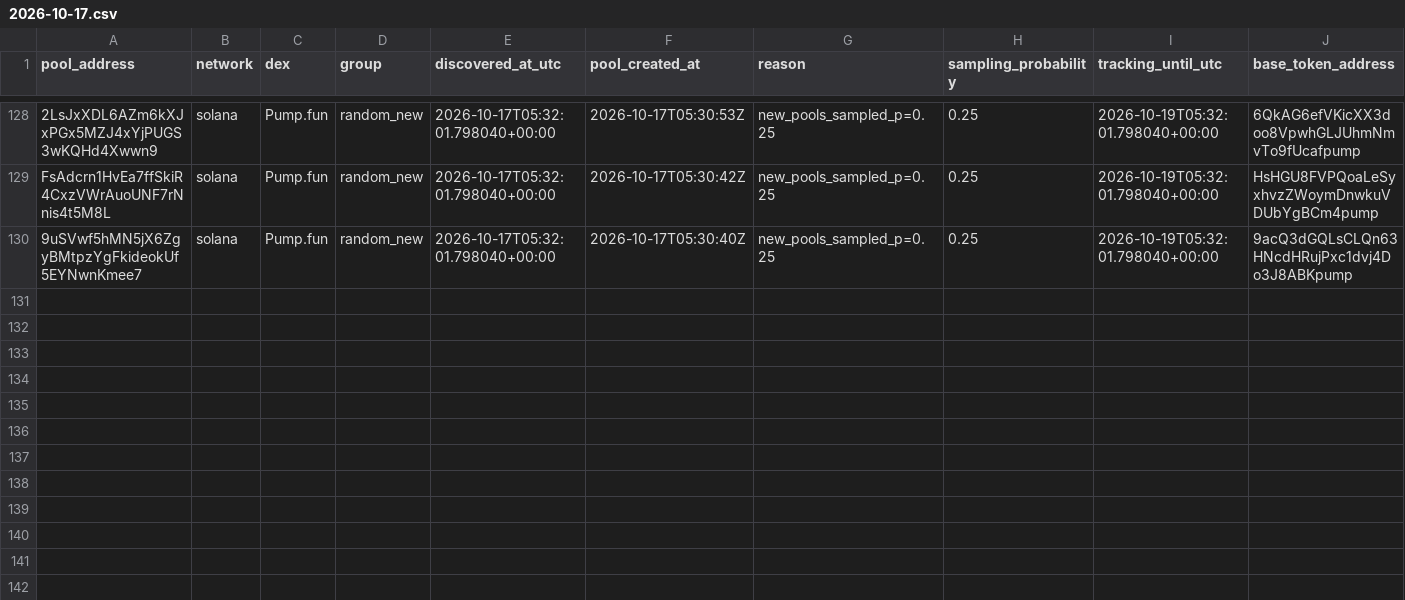
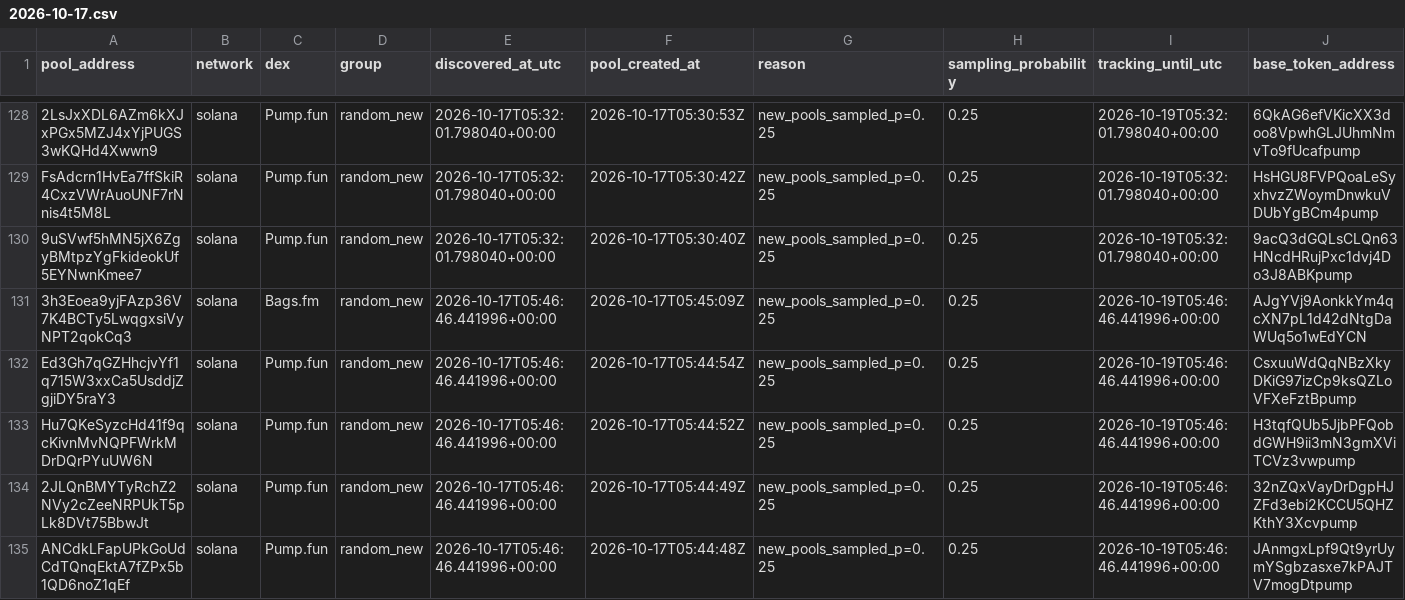
Before and after one commit to TheoooBa/Solana-Memecoin-Analysis, a CSV file: raw/pool_registry/2026-10-17.csv, drawn as a sheet; only a part is shown, gaps mark what is left out; rows hold the shown columns only; the diff names each change by its address in the sheet, - before the commit and + after, or states it on an @@ line.

```diff
--- a/raw/pool_registry/2026-10-17.csv
+++ b/raw/pool_registry/2026-10-17.csv
+row 131: 3h3Eoea9yjFAzp36V7K4BCTy5LwqgxsiVyNPT2qokCq3 | solana | Bags.fm | random_new | 2026-10-17T05:46:46.441996+00:00 | 2026-10-17T05:45:09Z | new_pools_sampled_p=0.25 | 0.25 | 2026-10-19T05:46:46.441996+00:00 | AJgYVj9AonkkYm4qcXN7pL1d42dNtgDaWUq5o1wEdYCN
+row 132: Ed3Gh7qGZHhcjvYf1q715W3xxCa5UsddjZgjiDY5raY3 | solana | Pump.fun | random_new | 2026-10-17T05:46:46.441996+00:00 | 2026-10-17T05:44:54Z | new_pools_sampled_p=0.25 | 0.25 | 2026-10-19T05:46:46.441996+00:00 | CsxuuWdQqNBzXkyDKiG97izCp9ksQZLoVFXeFztBpump
+row 133: Hu7QKeSyzcHd41f9qcKivnMvNQPFWrkMDrDQrPYuUW6N | solana | Pump.fun | random_new | 2026-10-17T05:46:46.441996+00:00 | 2026-10-17T05:44:52Z | new_pools_sampled_p=0.25 | 0.25 | 2026-10-19T05:46:46.441996+00:00 | H3tqfQUb5JjbPFQobdGWH9ii3mN3gmXViTCVz3vwpump
+row 134: 2JLQnBMYTyRchZ2NVy2cZeeNRPUkT5pLk8DVt75BbwJt | solana | Pump.fun | random_new | 2026-10-17T05:46:46.441996+00:00 | 2026-10-17T05:44:49Z | new_pools_sampled_p=0.25 | 0.25 | 2026-10-19T05:46:46.441996+00:00 | 32nZQxVayDrDgpHJZFd3ebi2KCCU5QHZKthY3Xcvpump
+row 135: ANCdkLFapUPkGoUdCdTQnqEktA7fZPx5b1QD6noZ1qEf | solana | Pump.fun | random_new | 2026-10-17T05:46:46.441996+00:00 | 2026-10-17T05:44:48Z | new_pools_sampled_p=0.25 | 0.25 | 2026-10-19T05:46:46.441996+00:00 | JAnmgxLpf9Qt9yrUymYSgbzasxe7kPAJTV7mogDtpump
```
Also changed, not shown: logs/runs/2026-10-17.csv, raw/new_pool_ranks/2026-10-17.csv, 4 other files.
